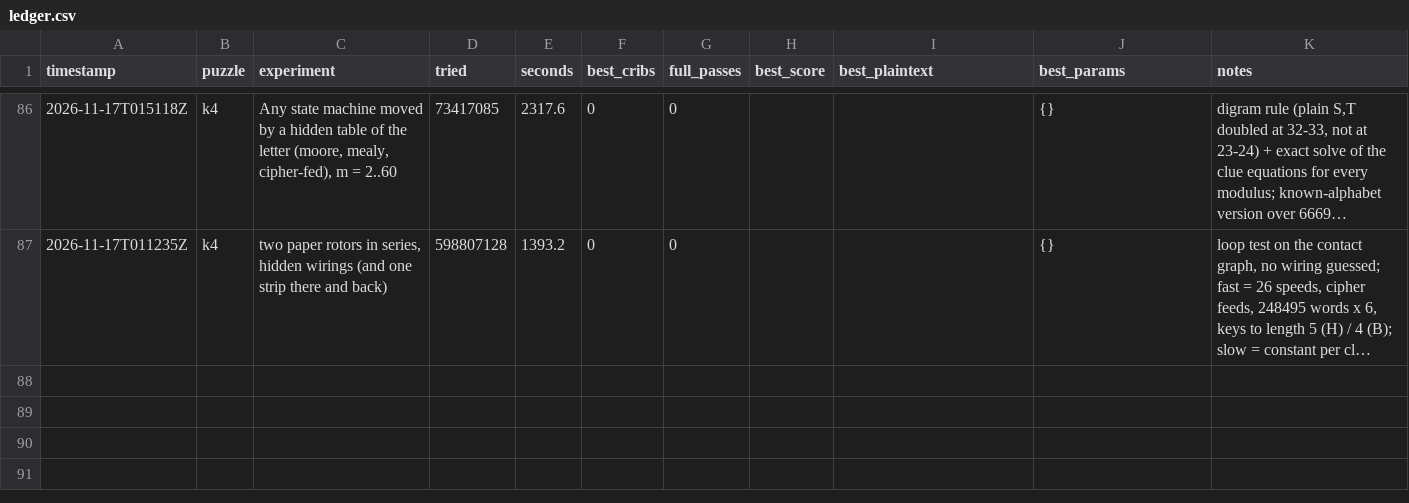
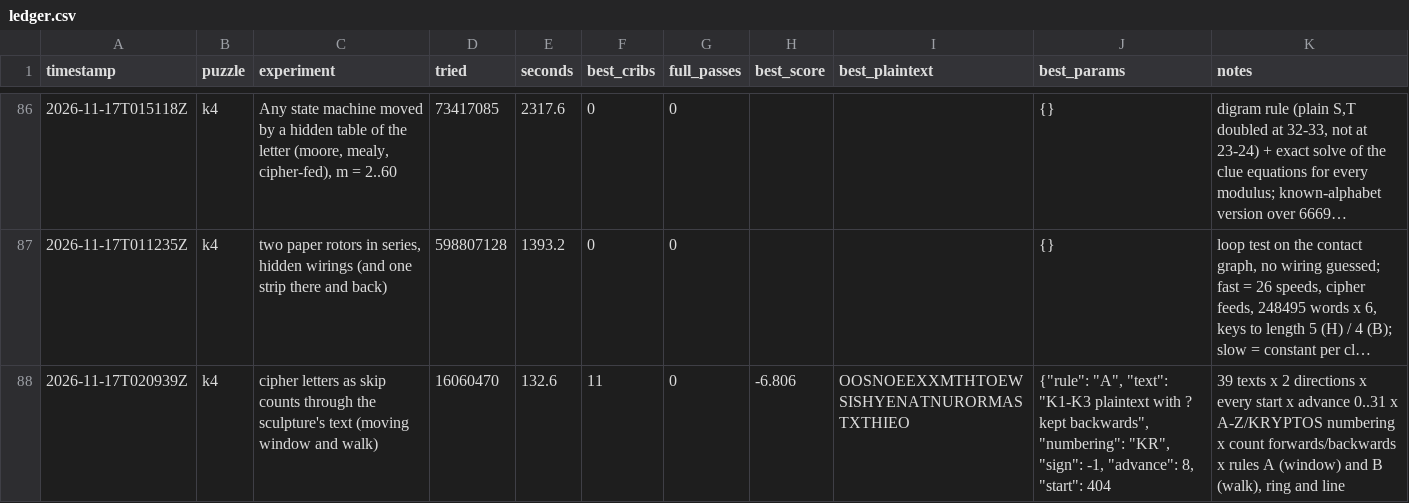
Before and after one commit to ozkilim/kryptos-playground, a CSV file: experiments/ledger.csv, drawn as a sheet; only a part is shown, gaps mark what is left out; long unchanged cells end in …; the diff names each change by its address in the sheet, - before the commit and + after, or states it on an @@ line.

Commit message:
Idea 85: K4 letters as skip counts through the sculpture's own text: moving window (rule A) and pointer walk (rule B) over 39 texts (dead-in-scope)

```diff
--- a/experiments/ledger.csv
+++ b/experiments/ledger.csv
+row 88: 2026-11-17T020939Z | k4 | cipher letters as skip counts through the sculpture's text (moving window and walk) | 16060470 | 132.6 | 11 | 0 | -6.806 | OOSNOEEXXMTHTOEWSISHYENATNURORMASTXTHIEO | {"rule": "A", "text": "K1-K3 plaintext with ? kept backwards", "numbering": "KR", "sign": -1, "advance": 8, "start": 404 | 39 texts x 2 directions x every start x advance 0..31 x A-Z/KRYPTOS numbering x count forwards/backwards x rules A (window) and B (walk), ring and line
```
Also changed, not shown: 4 other files.
